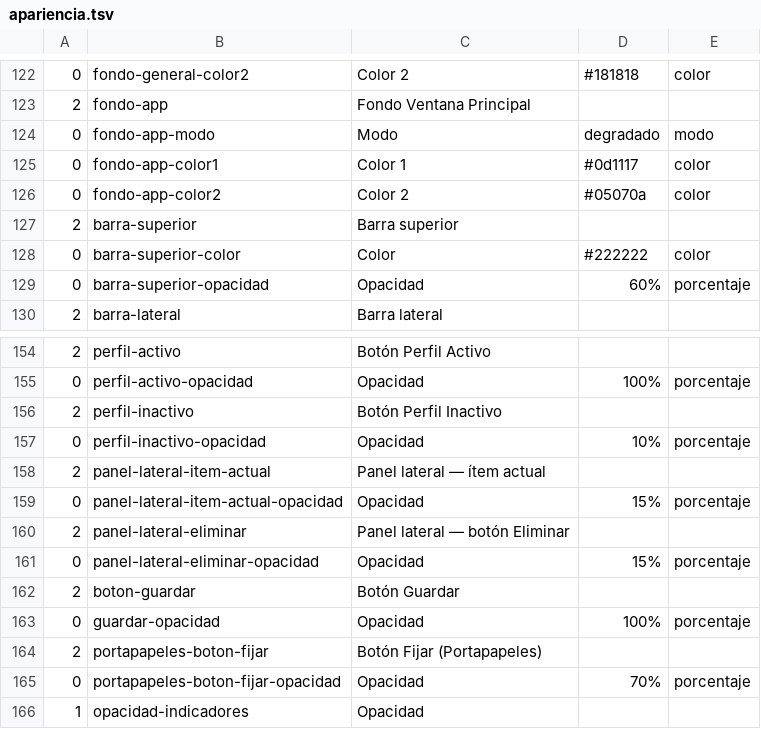
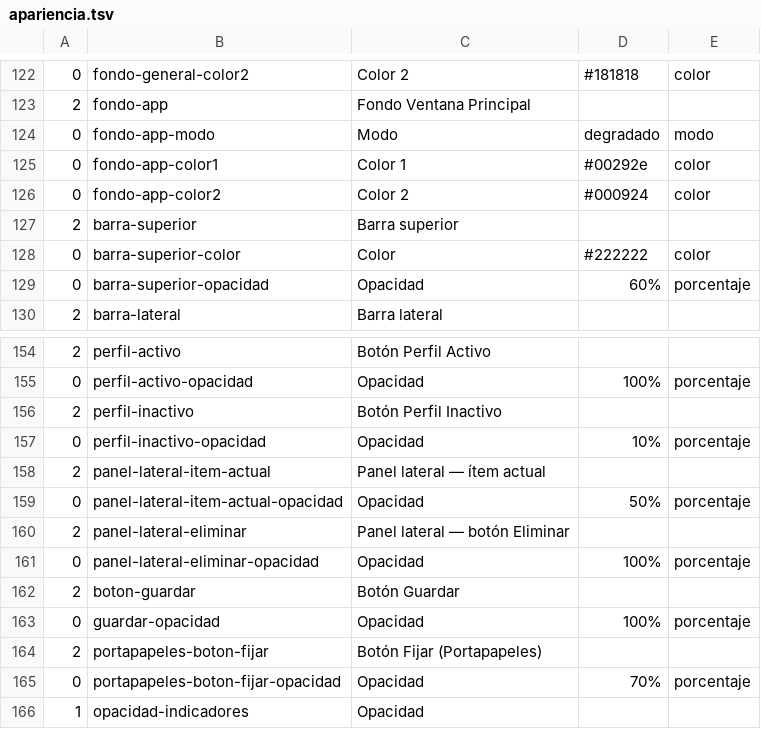
Before and after one commit to Satanimus/RemapH, a TSV file: src-tauri/src/apariencia.tsv, drawn as a sheet; only a part is shown, gaps mark what is left out; the diff names each change by its address in the sheet, - before the commit and + after, or states it on an @@ line.

```diff
--- a/src-tauri/src/apariencia.tsv
+++ b/src-tauri/src/apariencia.tsv
-D125: #0d1117
+D125: #00292e
-D126: #05070a
+D126: #000924
-D159: 15%
+D159: 50%
-D161: 15%
+D161: 100%
```
Also changed, not shown: 1 other file.
